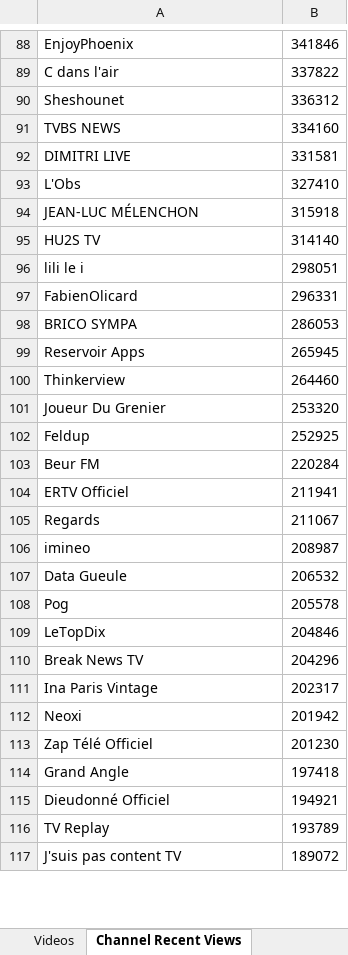
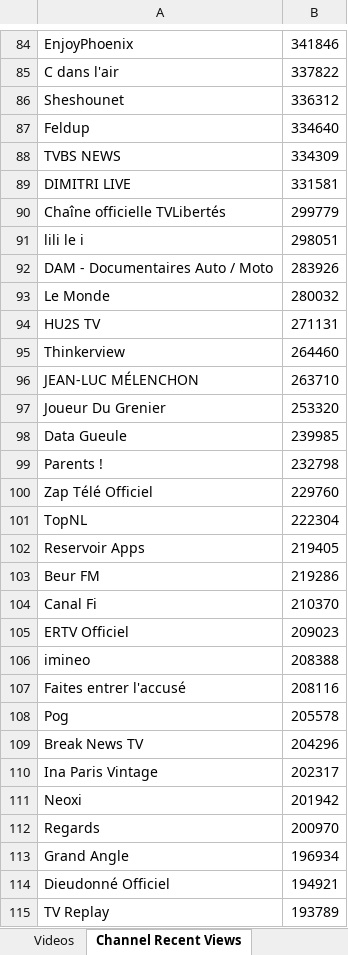
Before and after one commit to pnbt/youtube-transparency, an Excel workbook: app/assets/data/info/evo-france-info-3days-r.xlsx, sheet Channel Recent Views, drawn as a sheet; only a part is shown, gaps mark what is left out; the shorter side is filled out with more unchanged rows; values as stored, in another font and other column widths than the file's, no borders; removed rows and columns are numbered as before the commit, all else as after; the diff covers the shown part only; the diff names each change by its address in the sheet, - before the commit and + after, or states it on an @@ line.

```diff
--- a/app/assets/data/info/evo-france-info-3days-r.xlsx (sheet Channel Recent Views)
+++ b/app/assets/data/info/evo-france-info-3days-r.xlsx (sheet Channel Recent Views)
+row 87: Feldup | 334640
-B88: 334160
+B88: 334309
-row 93: L'Obs | 327410
-row 94: JEAN-LUC MÉLENCHON | 315918
-row 95: HU2S TV | 314140
+row 90: Chaîne officielle TVLibertés | 299779
-row 97: FabienOlicard | 296331
-row 98: BRICO SYMPA | 286053
-row 99: Reservoir Apps | 265945
+row 92: DAM - Documentaires Auto / Moto | 283926
+row 93: Le Monde | 280032
+row 94: HU2S TV | 271131
+row 96: JEAN-LUC MÉLENCHON | 263710
-row 102: Feldup | 252925
+row 98: Data Gueule | 239985
+row 99: Parents ! | 232798
+row 100: Zap Télé Officiel | 229760
+row 101: TopNL | 222304
+row 102: Reservoir Apps | 219405
-B103: 220284
+B103: 219286
+row 104: Canal Fi | 210370
-B105: 211941
+B105: 209023
-row 105: Regards | 211067
-B106: 208987
+B106: 208388
-row 107: Data Gueule | 206532
+row 107: Faites entrer l'accusé | 208116
-row 109: LeTopDix | 204846
-row 113: Zap Télé Officiel | 201230
+row 112: Regards | 200970
-B113: 197418
+B113: 196934
```
Also changed, not shown: 352 added rows, 360 removed rows, 282 moved rows and 91 edited cells elsewhere in this sheet, sheet Videos, app/assets/data/info/evo-france-info-3days-v.xlsx, app/assets/data/info/evo-france-info-month-r.xlsx, 10 other files.
